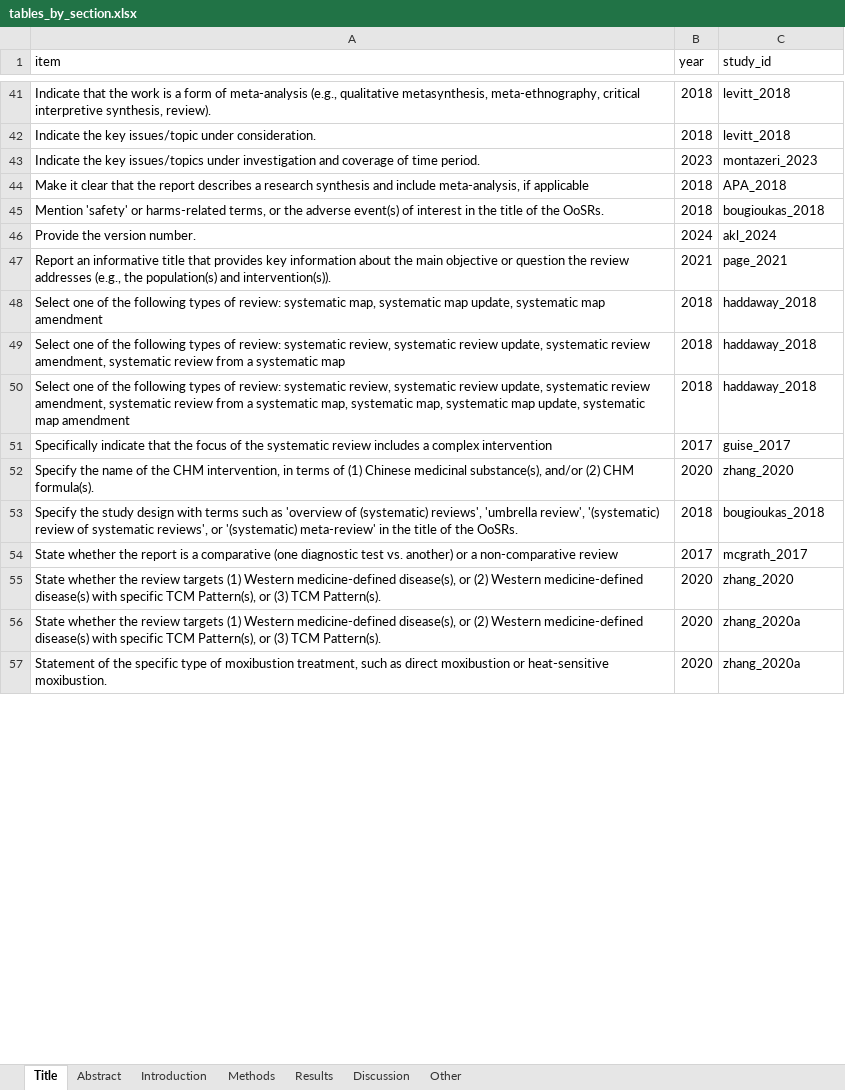
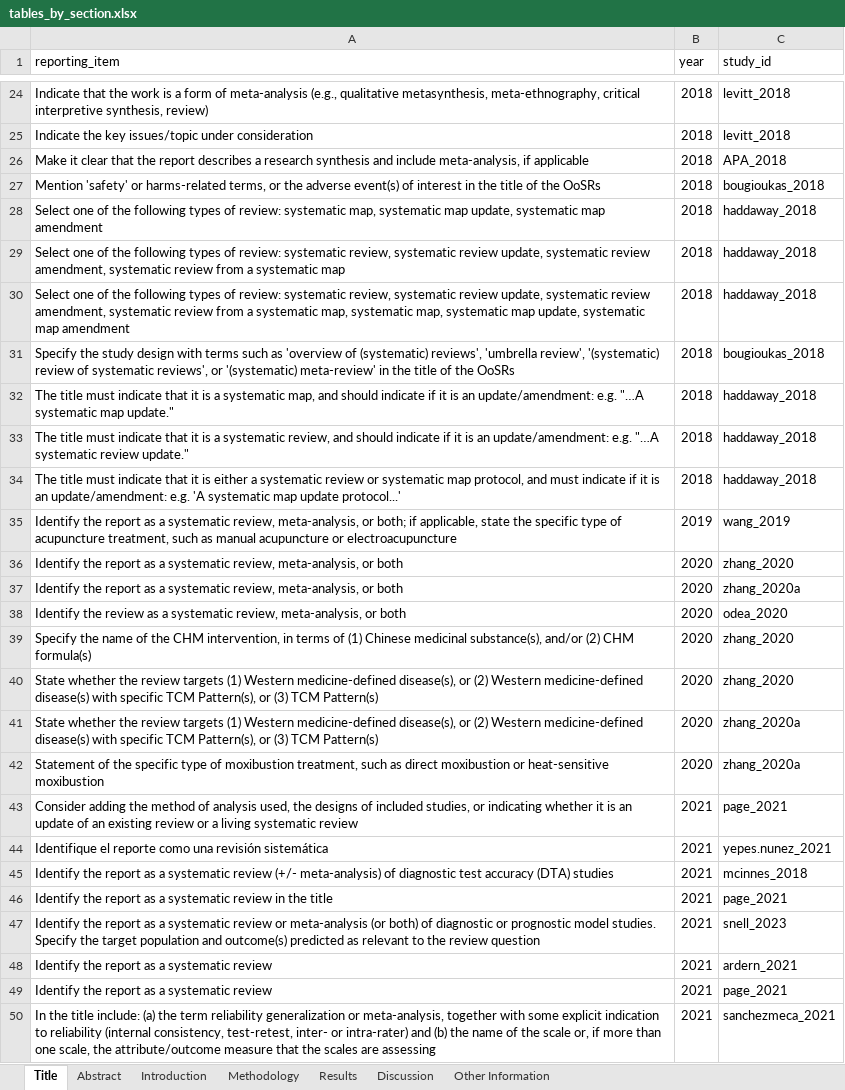
Before and after one commit to KyleMorrison99/synthesis_item_bank, an Excel workbook: data/tables_by_section.xlsx, sheet Title, drawn as a sheet; only a part is shown, gaps mark what is left out; values as stored, in another font and other column widths than the file's, no borders; table styles not drawn; removed rows and columns are numbered as before the commit, all else as after; the diff covers the shown part only; the diff names each change by its address in the sheet, - before the commit and + after, or states it on an @@ line.

```diff
--- a/data/tables_by_section.xlsx (sheet Title)
+++ b/data/tables_by_section.xlsx (sheet Title)
-sheet tab: Methods
+sheet tab: Methodology
-sheet tab: Other
+sheet tab: Other Information
-A1: item
+A1: reporting_item
-A24 (reporting_item): …interpretive synthesis, review).
+A24 (reporting_item): …interpretive synthesis, review)
-A25 (reporting_item): …issues/topic under consideration.
+A25 (reporting_item): …issues/topic under consideration
-row 43: Indicate the key issues/topics under investigation and coverage of time period. | 2023 | montazeri_2023
-A27 (reporting_item): …of the OoSRs.
+A27 (reporting_item): …of the OoSRs
-row 46: Provide the version number. | 2024 | akl_2024
-row 47: Report an informative title that provides key information about the main objective or question the review addresses (e.g., the population(s) and intervention(s)). | 2021 | page_2021
@@ row 51 moved to row 21: Specifically indicate that the focus of … @@
-row 52: Specify the name of the CHM intervention, in terms of (1) Chinese medicinal substance(s), and/or (2) CHM formula(s). | 2020 | zhang_2020
-A31 (reporting_item): …of the OoSRs.
+A31 (reporting_item): …of the OoSRs
@@ row 54 moved to row 22: State whether the report is a comparativ… @@
+row 32: The title must indicate that it is a systematic map, and should indicate if it is an update/amendment: e.g. "…A systematic map update." | 2018 | haddaway_2018
+row 33: The title must indicate that it is a systematic review, and should indicate if it is an update/amendment: e.g. "…A systematic review update." | 2018 | haddaway_2018
+row 34: The title must indicate that it is either a systematic review or systematic map protocol, and must indicate if it is an update/amendment: e.g. 'A systematic map update protocol...' | 2018 | haddaway_2018
+row 35: Identify the report as a systematic review, meta-analysis, or both; if applicable, state the specific type of acupuncture treatment, such as manual acupuncture or electroacupuncture | 2019 | wang_2019
+row 36: Identify the report as a systematic review, meta-analysis, or both | 2020 | zhang_2020
+row 37: Identify the report as a systematic review, meta-analysis, or both | 2020 | zhang_2020a
@@ row 32 moved to row 38: Identify the review as a systematic revi… @@
+row 39: Specify the name of the CHM intervention, in terms of (1) Chinese medicinal substance(s), and/or (2) CHM formula(s) | 2020 | zhang_2020
-A40:A41 (reporting_item): …(3) TCM Pattern(s).
+A40:A41 (reporting_item): …(3) TCM Pattern(s)
-A42 (reporting_item): …or heat-sensitive moxibustion.
+A42 (reporting_item): …or heat-sensitive moxibustion
+row 43: Consider adding the method of analysis used, the designs of included studies, or indicating whether it is an update of an existing review or a living systematic review | 2021 | page_2021
+row 44: Identifique el reporte como una revisión sistemática | 2021 | yepes.nunez_2021
+row 45: Identify the report as a systematic review (+/- meta-analysis) of diagnostic test accuracy (DTA) studies | 2021 | mcinnes_2018
+row 46: Identify the report as a systematic review in the title | 2021 | page_2021
+row 47: Identify the report as a systematic review or meta-analysis (or both) of diagnostic or prognostic model studies. Specify the target population and outcome(s) predicted as relevant to the review question | 2021 | snell_2023
+row 48: Identify the report as a systematic review | 2021 | ardern_2021
+row 49: Identify the report as a systematic review | 2021 | page_2021
+row 50: In the title include: (a) the term reliability generalization or meta-analysis, together with some explicit indication to reliability (internal consistency, test-retest, inter- or intra-rater) and (b) the name of the scale or, if more than one scale, the attribute/outcome measure that the scales are assessing | 2021 | sanchezmeca_2021
```
Also changed, not shown: 23 added rows, 34 removed rows, 5 moved rows and 2 edited cells elsewhere in this sheet, sheet Methodology, sheet Results, sheet Abstract, sheet Discussion, sheet Introduction, 9 other files.
